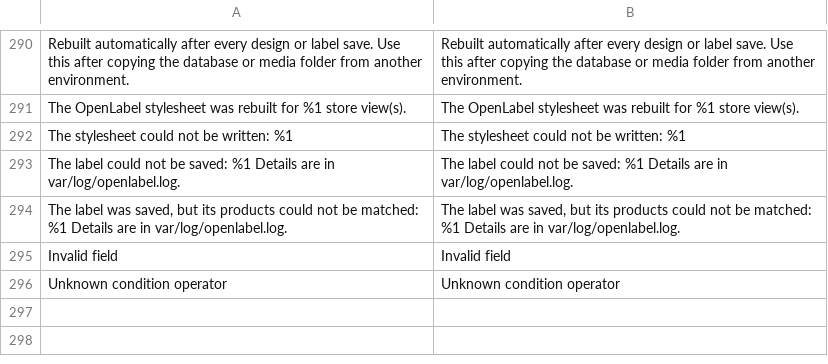
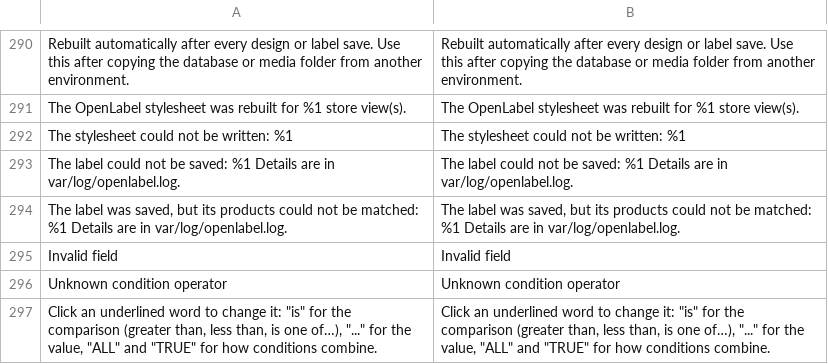
Before and after one commit to 5mehulhelp5/openlabel, a CSV file: i18n/en_US.csv, drawn as a sheet; only a part is shown, gaps mark what is left out.

Commit message:
feat(admin): rule tree shows which words are clickable (comparison, value, ALL/TRUE) with a hint

```diff
--- a/i18n/en_US.csv
+++ b/i18n/en_US.csv
@@ -296 +296,2 @@
 "Unknown condition operator","Unknown condition operator"
+"Click an underlined word to change it: ""is"" for the comparison (greater than, less than, is one of…), ""..."" for the value, ""ALL"" and ""TRUE"" for how conditions combine.","Click an underlined word to change it: ""is"" for the comparison (greater than, less than, is one of…), ""..."" for the value, ""ALL"" and ""TRUE"" for how conditions combine."
```
Also changed, not shown: 3 other files.
